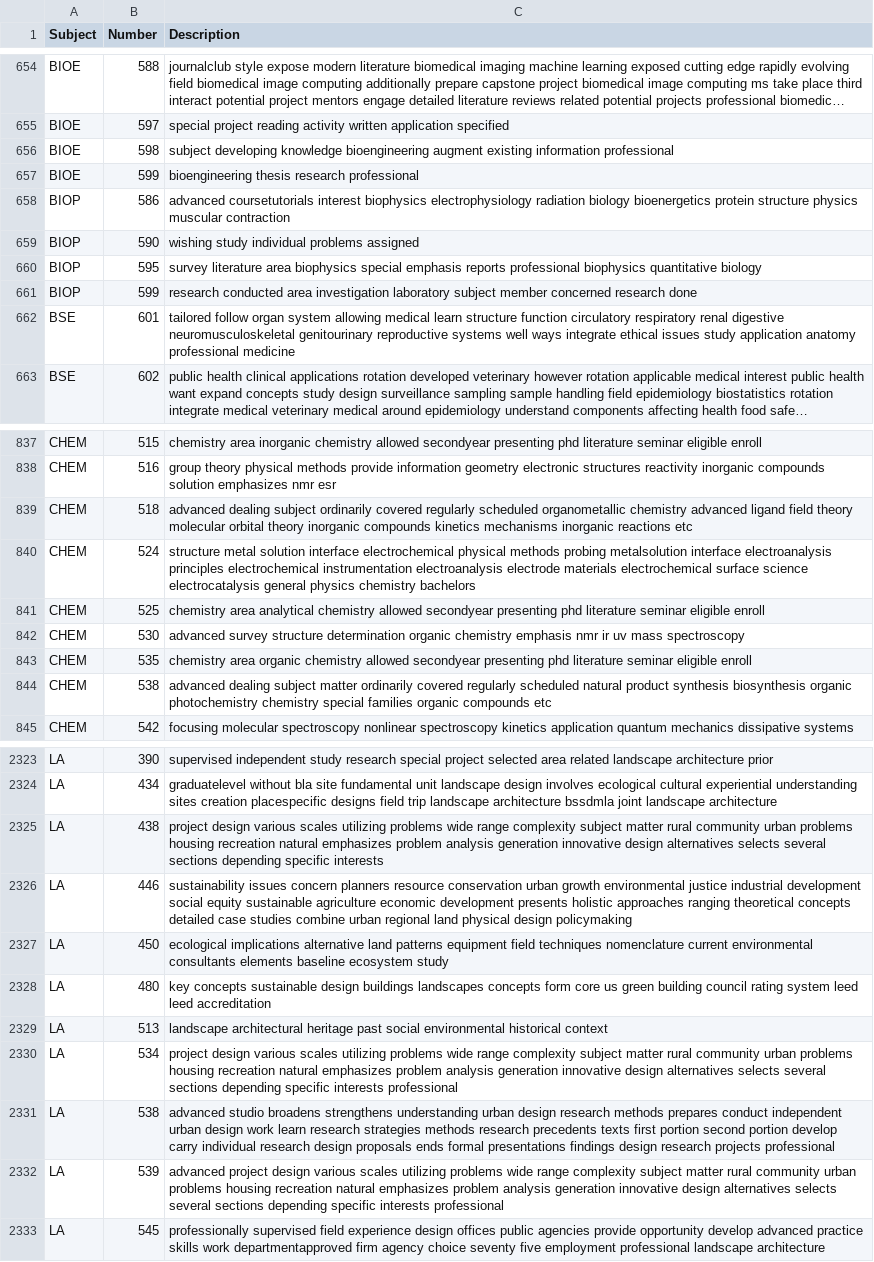
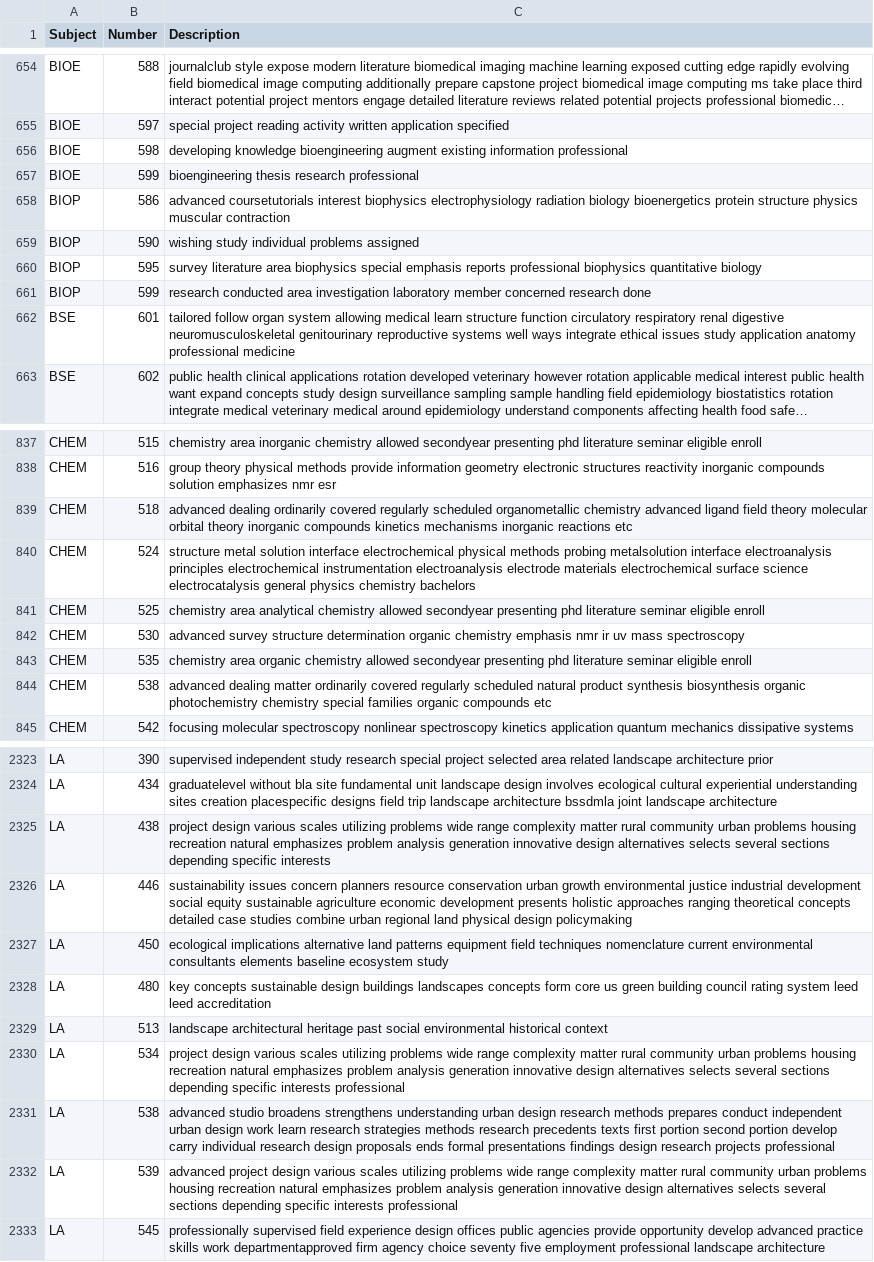
Before and after one commit to hivesew/Latent-Dirichlet-Allocation, a CSV file: datasets/cleaned-catalog.csv, drawn as a sheet; only a part is shown, gaps mark what is left out; long unchanged cells end in …; the diff covers the shown part only; the diff names each change by its address in the sheet, - before the commit and + after, or states it on an @@ line.

```diff
--- a/datasets/cleaned-catalog.csv
+++ b/datasets/cleaned-catalog.csv
-C656 (Description): subject developing knowledge…
+C656 (Description): developing knowledge…
-C661 (Description): …investigation laboratory subject member concerned…
+C661 (Description): …investigation laboratory member concerned…
-C839 (Description): advanced dealing subject ordinarily covered…
+C839 (Description): advanced dealing ordinarily covered…
-C844 (Description): advanced dealing subject matter ordinarily…
+C844 (Description): advanced dealing matter ordinarily…
-C2325 (Description): …range complexity subject matter rural…
+C2325 (Description): …range complexity matter rural…
-C2330 (Description): …range complexity subject matter rural…
+C2330 (Description): …range complexity matter rural…
-C2332 (Description): …range complexity subject matter rural…
+C2332 (Description): …range complexity matter rural…
```
Also changed, not shown: 91 edited cells elsewhere in this file, datasets/syllabi-dataset.csv, 6 other files.
